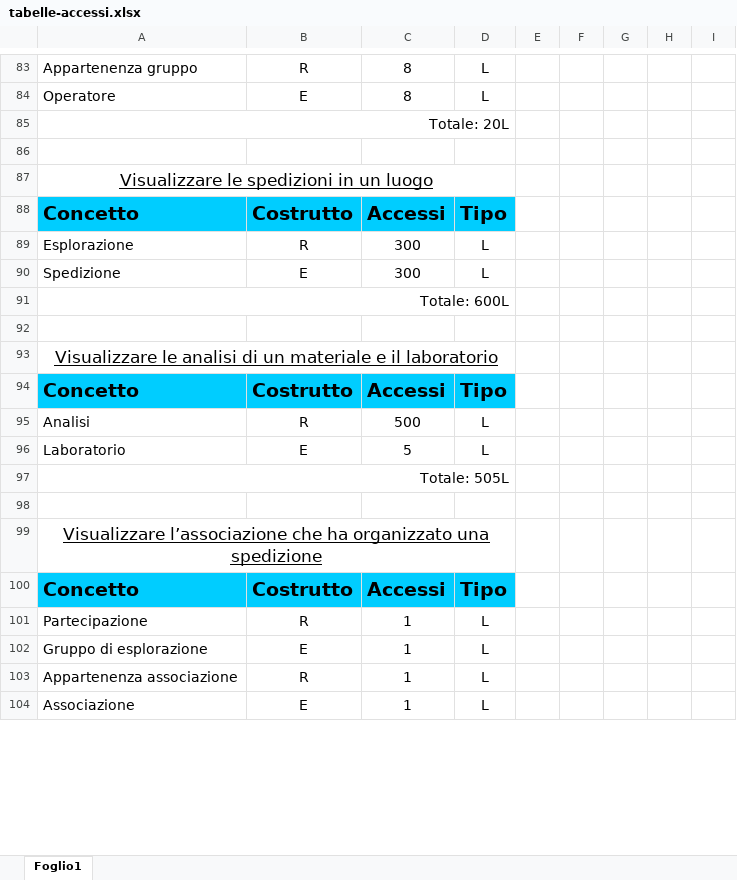
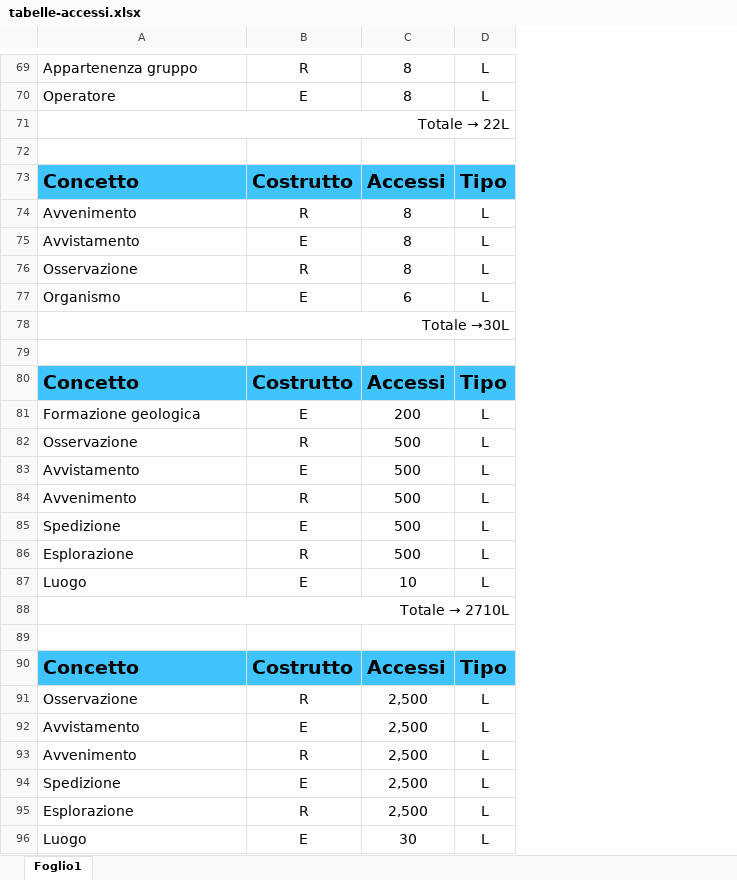
Before and after one commit to GitMatt101/DB-project, an Excel workbook: values/tabelle-accessi.xlsx, sheet Foglio1, drawn as a sheet; only a part is shown, gaps mark what is left out; values as stored, in another font and other column widths than the file's, no borders; removed rows and columns are numbered as before the commit, all else as after; the diff covers the shown part only; the diff names each change by its address in the sheet, - before the commit and + after, or states it on an @@ line.

```diff
--- a/values/tabelle-accessi.xlsx (sheet Foglio1)
+++ b/values/tabelle-accessi.xlsx (sheet Foglio1)
-column E, empty
-column F, empty
-column G, empty
-column H, empty
-column I, empty
@@ A71: Totale: 20L → Totale → 22L @@
-row 87: Visualizzare le spedizioni in un luogo
-A73:D73 fill: #00CDFF
+A73:D73 fill: #40C4FF
+row 74: Avvenimento | R | 8 | L
+row 75: Avvistamento | E | 8 | L
-A76: Esplorazione
+A76: Osservazione
-C76: 300
+C76: 8
-A77: Spedizione
+A77: Organismo
-C77: 300
+C77: 6
-A78: Totale: 600L
+A78: Totale →30L
-row 93: Visualizzare le analisi di un materiale e il laboratorio
-A80:D80 fill: #00CDFF
+A80:D80 fill: #40C4FF
+row 81: Formazione geologica | E | 200 | L
+row 82: Osservazione | R | 500 | L
+row 83: Avvistamento | E | 500 | L
+row 84: Avvenimento | R | 500 | L
+row 85: Spedizione | E | 500 | L
-A86: Analisi
+A86: Esplorazione
-A87: Laboratorio
+A87: Luogo
-C87: 5
+C87: 10
@@ A88: Totale: 505L → Totale → 2710L @@
-row 99: Visualizzare l’associazione che ha organizzato una spedizione
-A90:D90 fill: #00CDFF
+A90:D90 fill: #40C4FF
-A91: Partecipazione
+A91: Osservazione
-C91: 1
+C91: 2,500
+row 92: Avvistamento | E | 2,500 | L
+row 93: Avvenimento | R | 2,500 | L
-A94: Gruppo di esplorazione
+A94: Spedizione
-C94:C95: 1
+C94:C95: 2,500
-A95: Appartenenza associazione
+A95: Esplorazione
-A96: Associazione
+A96: Luogo
-C96: 1
+C96: 30
```
Also changed, not shown: 32 added rows, 34 removed rows, 6 moved rows, 33 edited cells, cell formats and merged cells elsewhere in this sheet, values/operazioni.xlsx, 46 other files.
